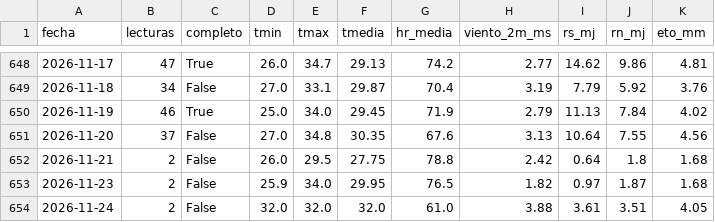
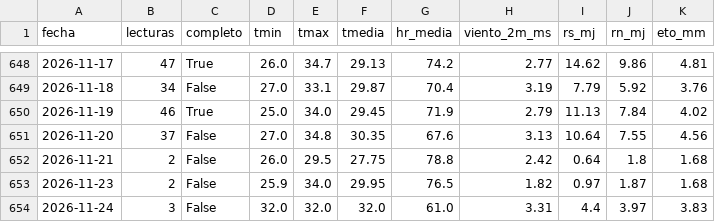
Before and after one commit to henryayalachully12-alt/cecasp, a CSV file: data/diario.csv, drawn as a sheet; only a part is shown, gaps mark what is left out.

Commit message:
Nuevas lecturas

```diff
--- a/data/diario.csv
+++ b/data/diario.csv
@@ -653,2 +653,2 @@ fecha,lecturas,completo,tmin,tmax,tmedia,hr_media,viento_2m_ms,rs_mj,rn_mj,eto_m
 2026-11-23,2,False,25.9,34.0,29.95,76.5,1.82,0.97,1.87,1.68
-2026-11-24,2,False,32.0,32.0,32.0,61.0,3.88,3.61,3.51,4.05
+2026-11-24,3,False,32.0,32.0,32.0,61.0,3.31,4.4,3.97,3.83
```
Also changed, not shown: data/etc_diaria.csv, 2 other files.
